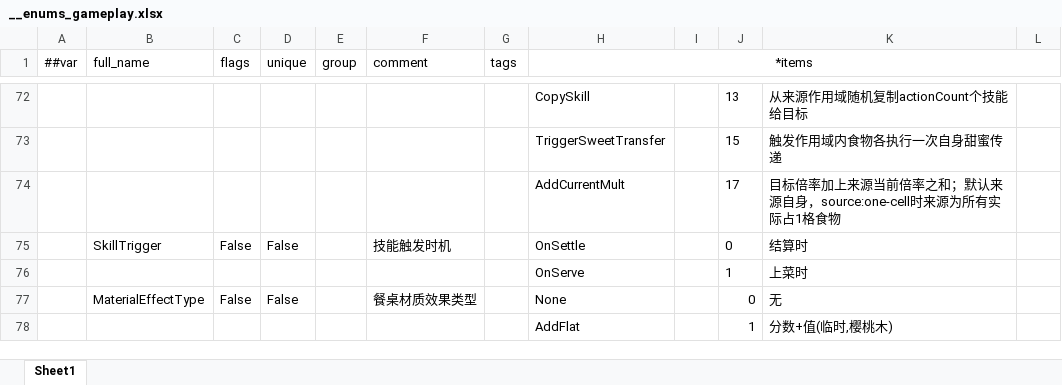
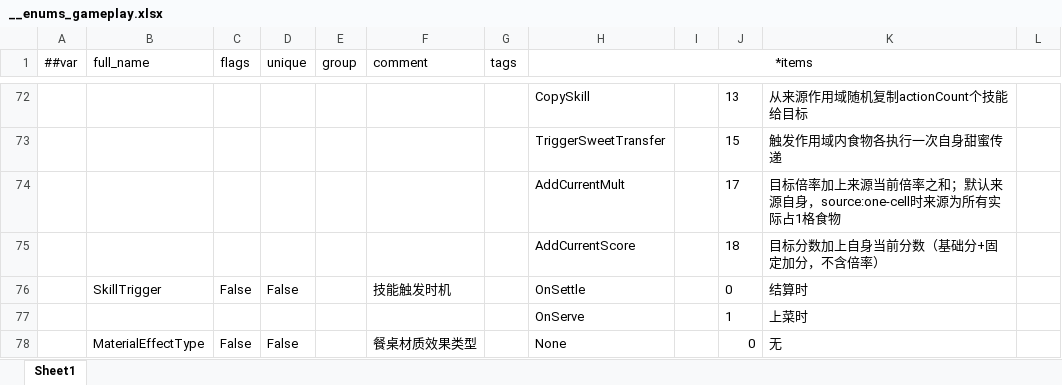
Before and after one commit to 2563495284/gourmetproject, an Excel workbook: GourmetProject/GameConfig/Datas/__enums_gameplay.xlsx, sheet Sheet1, drawn as a sheet; only a part is shown, gaps mark what is left out; the shorter side is filled out with more unchanged rows; values as stored, in another font and other column widths than the file's, no borders; the diff names each change by its address in the sheet, - before the commit and + after, or states it on an @@ line.

```diff
--- a/GourmetProject/GameConfig/Datas/__enums_gameplay.xlsx (sheet Sheet1)
+++ b/GourmetProject/GameConfig/Datas/__enums_gameplay.xlsx (sheet Sheet1)
+row 75:  |  |  |  |  |  |  | AddCurrentScore |  | 18 | 目标分数加上自身当前分数（基础分+固定加分，不含倍率）
```
Also changed, not shown: GourmetProject/GameConfig/Datas/dish.xlsx, 8 other files.
